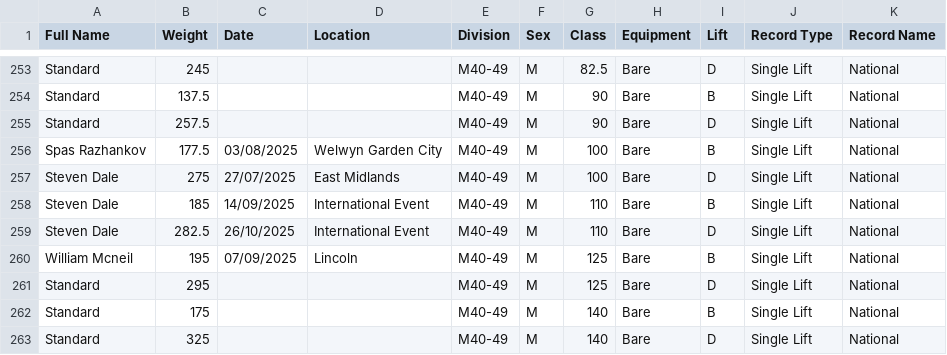
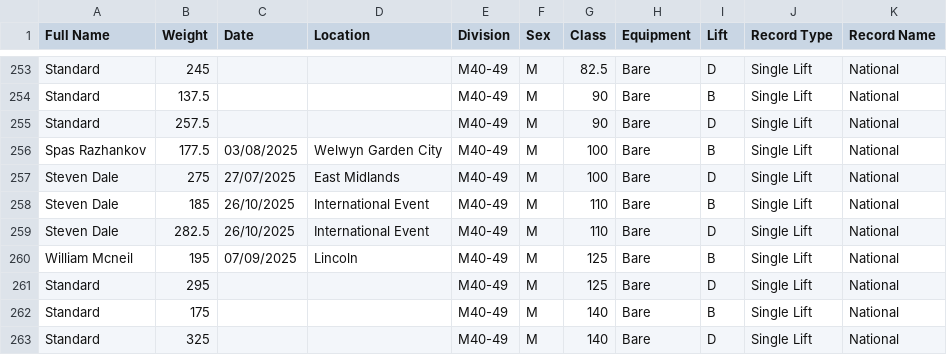
Before and after one commit to AdamWRPF/records, a CSV file: Records Master Sheet.csv, drawn as a sheet; only a part is shown, gaps mark what is left out.

Commit message:
Add files via upload

```diff
--- a/Records Master Sheet.csv
+++ b/Records Master Sheet.csv
@@ -257,3 +257,3 @@ Spas Razhankov,177.5,03/08/2025,Welwyn Garden City,M40-49,M,100,Bare,B,Single Li
 Steven Dale,275,27/07/2025,East Midlands,M40-49,M,100,Bare,D,Single Lift,National
-Steven Dale,185,14/09/2025,International Event,M40-49,M,110,Bare,B,Single Lift,National
+Steven Dale,185,26/10/2025,International Event,M40-49,M,110,Bare,B,Single Lift,National
 Steven Dale,282.5,26/10/2025,International Event,M40-49,M,110,Bare,D,Single Lift,National
```
